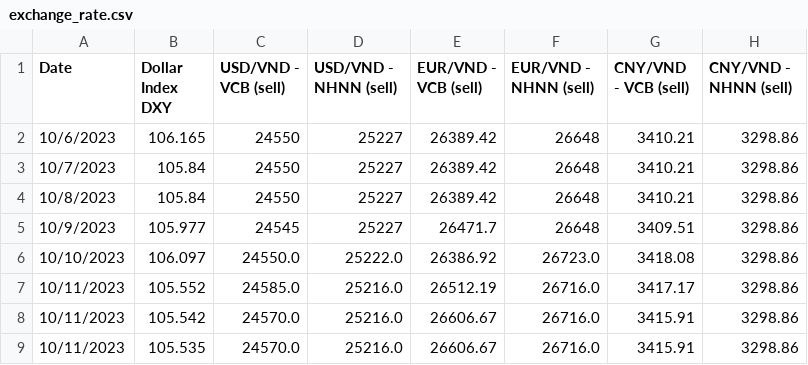
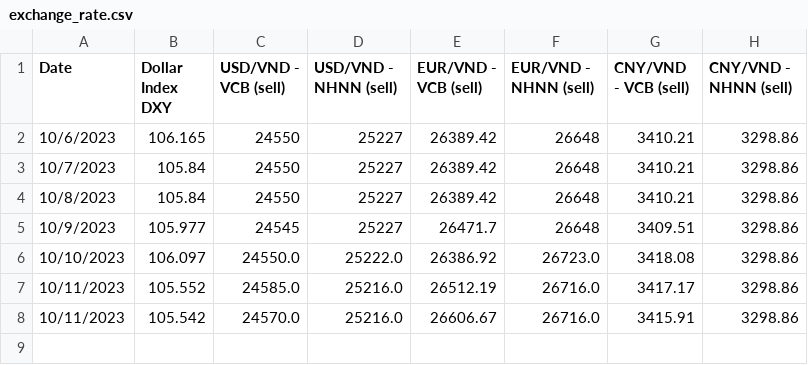
Before and after one commit to 2uanDM/Learn-Scrapy, a CSV file: results/exchange_rate.csv, drawn as a sheet.

Commit message:
update io and schema for exchange rate

```diff
--- a/results/exchange_rate.csv
+++ b/results/exchange_rate.csv
@@ -8,2 +8 @@ Date,Dollar Index DXY,USD/VND - VCB (sell),USD/VND - NHNN (sell),EUR/VND - VCB (
 10/11/2023,105.542,24570.0,25216.0,26606.67,26716.0,3415.91,3298.86
-10/11/2023,105.535,24570.0,25216.0,26606.67,26716.0,3415.91,3298.86
```
Also changed, not shown: 2 other files.
